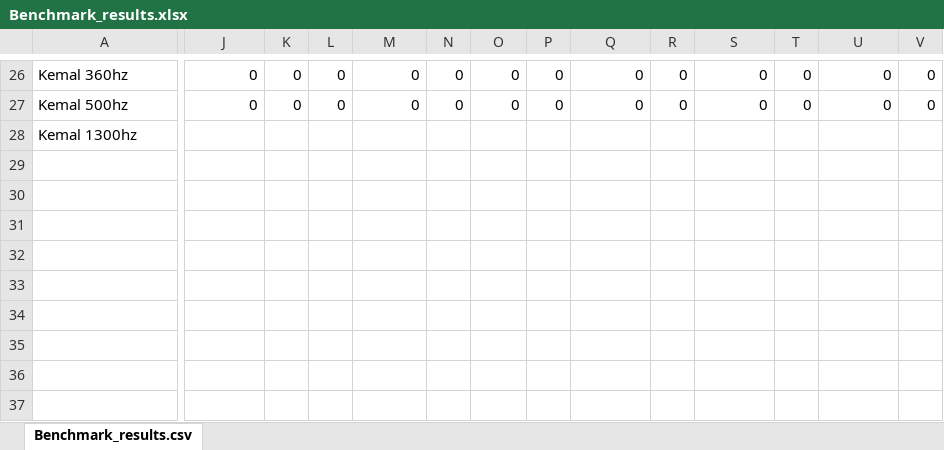
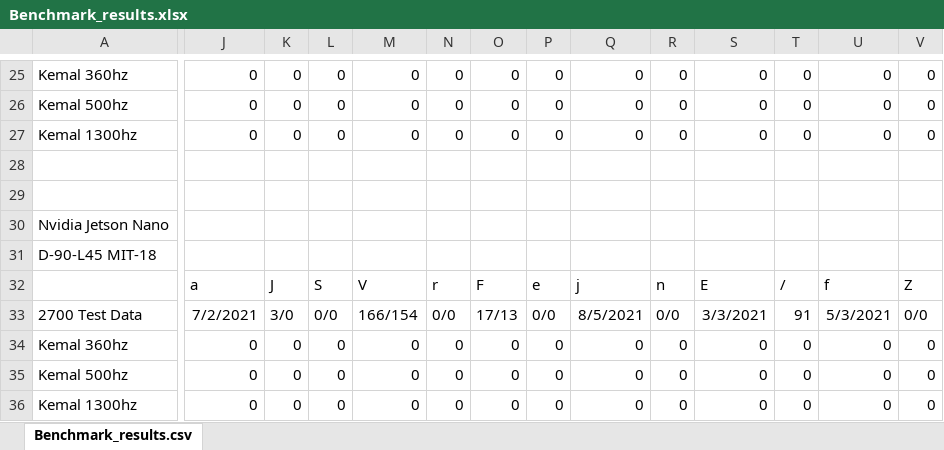
Before and after one commit to jboothby/lstm-research, an Excel workbook: Benchmark_results.xlsx, sheet Benchmark_results.csv, drawn as a sheet; only a part is shown, gaps mark what is left out; values as stored, in another font and other column widths than the file's, no borders; addresses are those after the commit; rows hold the shown columns only; the diff covers the shown part only; the diff names each change by its address in the sheet, - before the commit and + after, or states it on an @@ line.

Commit message:
Added Nvidia Jetson Results

```diff
--- a/Benchmark_results.xlsx (sheet Benchmark_results.csv)
+++ b/Benchmark_results.xlsx (sheet Benchmark_results.csv)
-J27: (empty)
+J27: 0
-K27: (empty)
+K27: 0
-L27: (empty)
+L27: 0
-M27: (empty)
+M27: 0
-N27: (empty)
+N27: 0
-O27: (empty)
+O27: 0
-P27: (empty)
+P27: 0
-Q27: (empty)
+Q27: 0
-R27: (empty)
+R27: 0
-S27: (empty)
+S27: 0
-T27: (empty)
+T27: 0
-U27: (empty)
+U27: 0
-V27: (empty)
+V27: 0
+row 28: (empty)
+row 29: (empty)
+row 30: Nvidia Jetson Nano
+row 31: D-90-L45 MIT-18
+row 32:  | a | J | S | V | r | F | e | j | n | E | / | f | Z
+row 33: 2700 Test Data | 7/2/2021 | 3/0 | 0/0 | 166/154 | 0/0 | 17/13 | 0/0 | 8/5/2021 | 0/0 | 3/3/2021 | 91 | 5/3/2021 | 0/0
+row 34: Kemal 360hz | 0 | 0 | 0 | 0 | 0 | 0 | 0 | 0 | 0 | 0 | 0 | 0 | 0
+row 35: Kemal 500hz | 0 | 0 | 0 | 0 | 0 | 0 | 0 | 0 | 0 | 0 | 0 | 0 | 0
+row 36: Kemal 1300hz | 0 | 0 | 0 | 0 | 0 | 0 | 0 | 0 | 0 | 0 | 0 | 0 | 0
```
Also changed, not shown: 1 added row, 2 removed rows and 27 edited cells elsewhere in this sheet.
